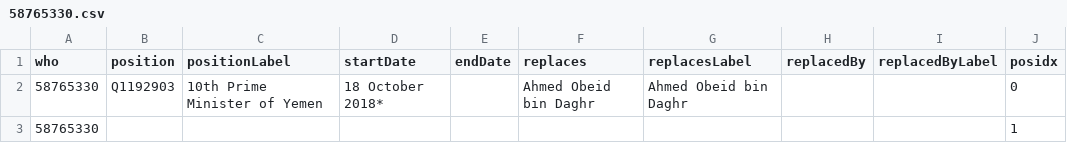
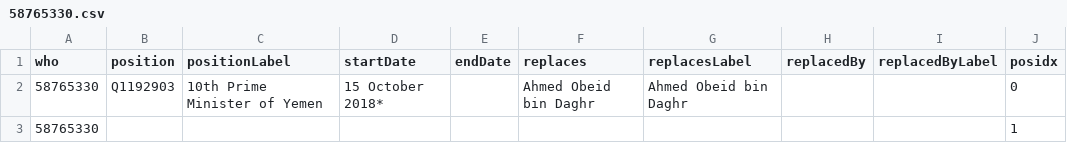
Before and after one commit to every-politician-scrapers/yemen, a CSV file: enwiki/csv/58765330.csv, drawn as a sheet.

```diff
--- a/enwiki/csv/58765330.csv
+++ b/enwiki/csv/58765330.csv
@@ -1,3 +1,3 @@
 who,position,positionLabel,startDate,endDate,replaces,replacesLabel,replacedBy,replacedByLabel,posidx
-58765330,Q1192903,10th Prime Minister of Yemen,18 October 2018*,,Ahmed Obeid bin Daghr,Ahmed Obeid bin Daghr,,,0
+58765330,Q1192903,10th Prime Minister of Yemen,15 October 2018*,,Ahmed Obeid bin Daghr,Ahmed Obeid bin Daghr,,,0
 58765330,,,,,,,,,1
```
Also changed, not shown: 1 other file.
